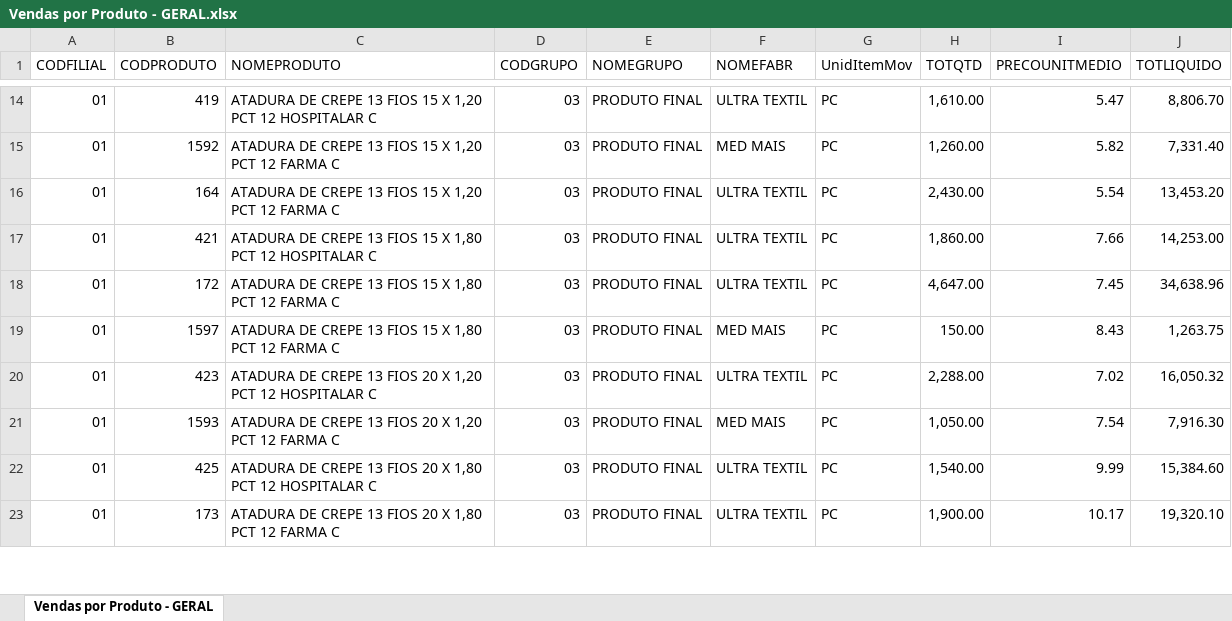
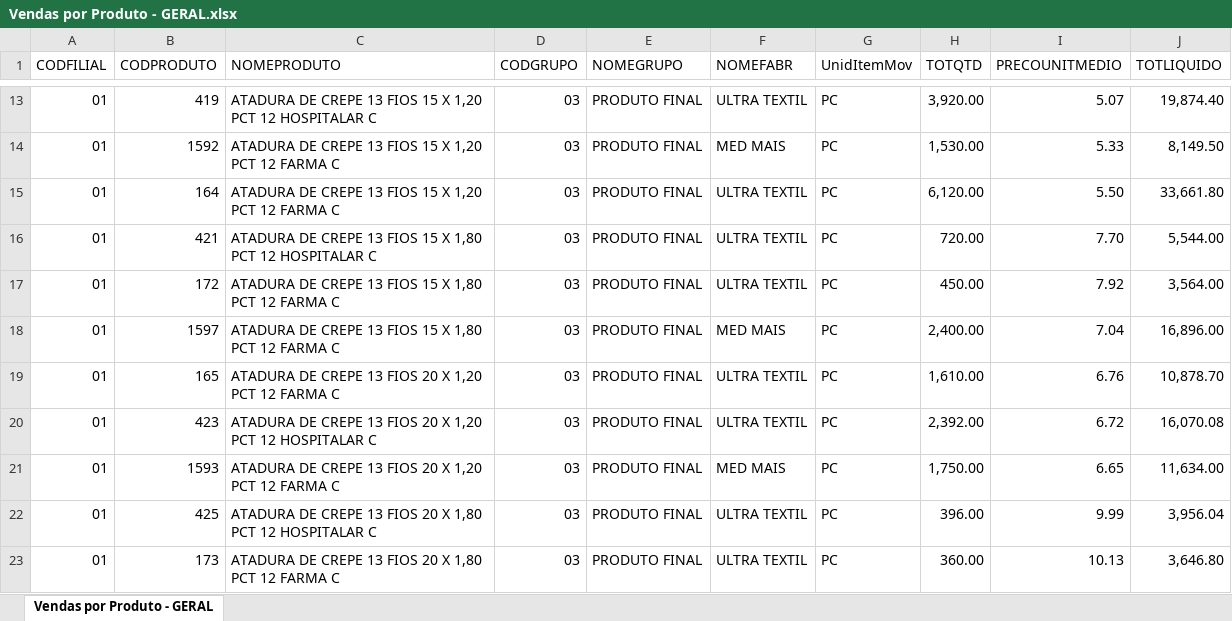
Before and after one commit to fabiosilvavendas-byte/CRM_Medtextil2.0, an Excel workbook: dados/Vendas por Produto - GERAL.xlsx, sheet Vendas por Produto - GERAL, drawn as a sheet; only a part is shown, gaps mark what is left out; values as stored, in another font and other column widths than the file's, no cell formats; addresses are those after the commit; the diff covers the shown part only; the diff names each change by its address in the sheet, - before the commit and + after, or states it on an @@ line.

```diff
--- a/dados/Vendas por Produto - GERAL.xlsx (sheet Vendas por Produto - GERAL)
+++ b/dados/Vendas por Produto - GERAL.xlsx (sheet Vendas por Produto - GERAL)
-H13 (TOTQTD): 1,610.00
+H13 (TOTQTD): 3,920.00
-I13 (PRECOUNITMEDIO): 5.47
+I13 (PRECOUNITMEDIO): 5.07
-J13 (TOTLIQUIDO): 8,806.70
+J13 (TOTLIQUIDO): 19,874.40
-H14 (TOTQTD): 1,260.00
+H14 (TOTQTD): 1,530.00
-I14 (PRECOUNITMEDIO): 5.82
+I14 (PRECOUNITMEDIO): 5.33
-J14 (TOTLIQUIDO): 7,331.40
+J14 (TOTLIQUIDO): 8,149.50
-H15 (TOTQTD): 2,430.00
+H15 (TOTQTD): 6,120.00
-I15 (PRECOUNITMEDIO): 5.54
+I15 (PRECOUNITMEDIO): 5.50
-J15 (TOTLIQUIDO): 13,453.20
+J15 (TOTLIQUIDO): 33,661.80
-H16 (TOTQTD): 1,860.00
+H16 (TOTQTD): 720.00
-I16 (PRECOUNITMEDIO): 7.66
+I16 (PRECOUNITMEDIO): 7.70
-J16 (TOTLIQUIDO): 14,253.00
+J16 (TOTLIQUIDO): 5,544.00
-H17 (TOTQTD): 4,647.00
+H17 (TOTQTD): 450.00
-I17 (PRECOUNITMEDIO): 7.45
+I17 (PRECOUNITMEDIO): 7.92
-J17 (TOTLIQUIDO): 34,638.96
+J17 (TOTLIQUIDO): 3,564.00
-H18 (TOTQTD): 150.00
+H18 (TOTQTD): 2,400.00
-I18 (PRECOUNITMEDIO): 8.43
+I18 (PRECOUNITMEDIO): 7.04
-J18 (TOTLIQUIDO): 1,263.75
+J18 (TOTLIQUIDO): 16,896.00
+row 19: 01 | 165 | ATADURA DE CREPE 13 FIOS 20 X 1,20 PCT 12 FARMA C | 03 | PRODUTO FINAL | ULTRA TEXTIL | PC | 1,610.00 | 6.76 | 10,878.70
-H20 (TOTQTD): 2,288.00
+H20 (TOTQTD): 2,392.00
-I20 (PRECOUNITMEDIO): 7.02
+I20 (PRECOUNITMEDIO): 6.72
-J20 (TOTLIQUIDO): 16,050.32
+J20 (TOTLIQUIDO): 16,070.08
-H21 (TOTQTD): 1,050.00
+H21 (TOTQTD): 1,750.00
-I21 (PRECOUNITMEDIO): 7.54
+I21 (PRECOUNITMEDIO): 6.65
-J21 (TOTLIQUIDO): 7,916.30
+J21 (TOTLIQUIDO): 11,634.00
-H22 (TOTQTD): 1,540.00
+H22 (TOTQTD): 396.00
-J22 (TOTLIQUIDO): 15,384.60
+J22 (TOTLIQUIDO): 3,956.04
-H23 (TOTQTD): 1,900.00
+H23 (TOTQTD): 360.00
-I23 (PRECOUNITMEDIO): 10.17
+I23 (PRECOUNITMEDIO): 10.13
-J23 (TOTLIQUIDO): 19,320.10
+J23 (TOTLIQUIDO): 3,646.80
```
Also changed, not shown: 17 added rows, 9 removed rows and 128 edited cells elsewhere in this sheet, cell formats, dados/CONSULTA_VENDEDORES.xlsx, dados/PEDIDOSPENDENTES.xlsx.
